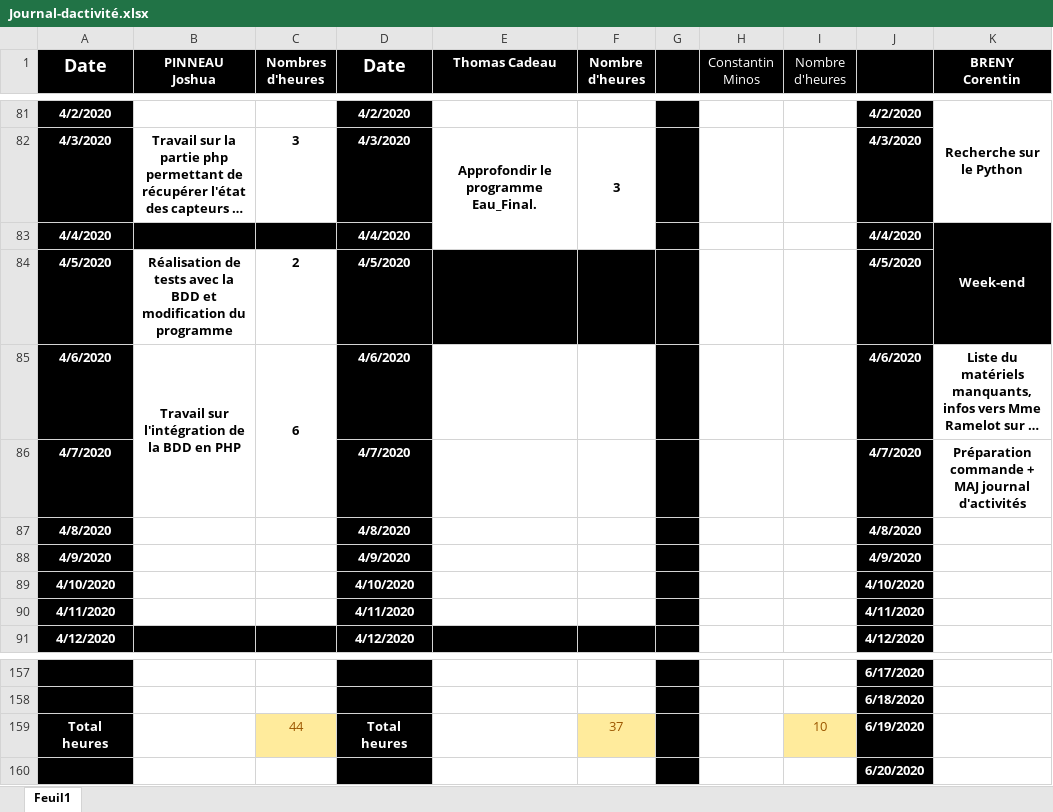
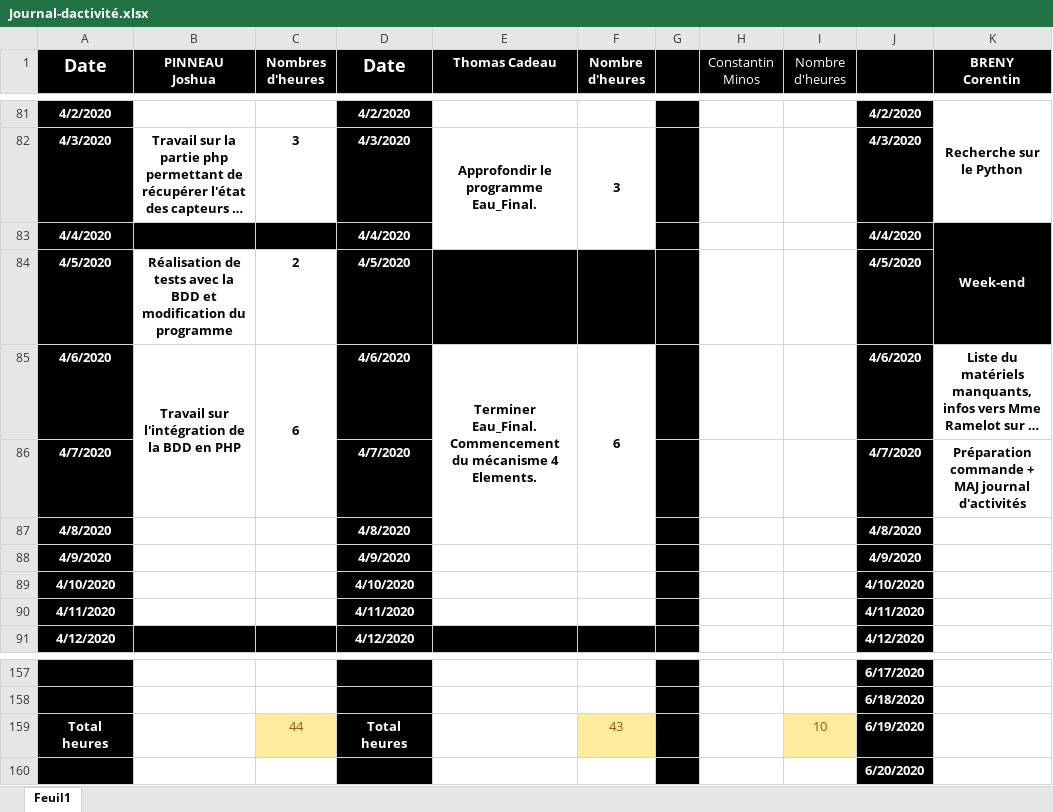
Before and after one commit to corentin-breny/Systeme_Escape_Game_13emePorte, an Excel workbook: Journal d'activité/Journal-dactivité.xlsx, sheet Feuil1, drawn as a sheet; only a part is shown, gaps mark what is left out; long unchanged cells end in …; values as stored, in another font and other column widths than the file's, no borders; the diff names each change by its address in the sheet, - before the commit and + after, or states it on an @@ line.

Commit message:
Journal d'activité

```diff
--- a/Journal d'activité/Journal-dactivité.xlsx (sheet Feuil1)
+++ b/Journal d'activité/Journal-dactivité.xlsx (sheet Feuil1)
-E85 (Thomas Cadeau): (empty)
+E85 (Thomas Cadeau): Terminer Eau_Final. Commencement du mécanisme 4 Elements.
+E85:E87 merged
-F85 (Nombre d'heures): (empty)
+F85 (Nombre d'heures): 6
+F85:F87 merged
-F159 (Nombre d'heures): 37
+F159 (Nombre d'heures): 43
```
